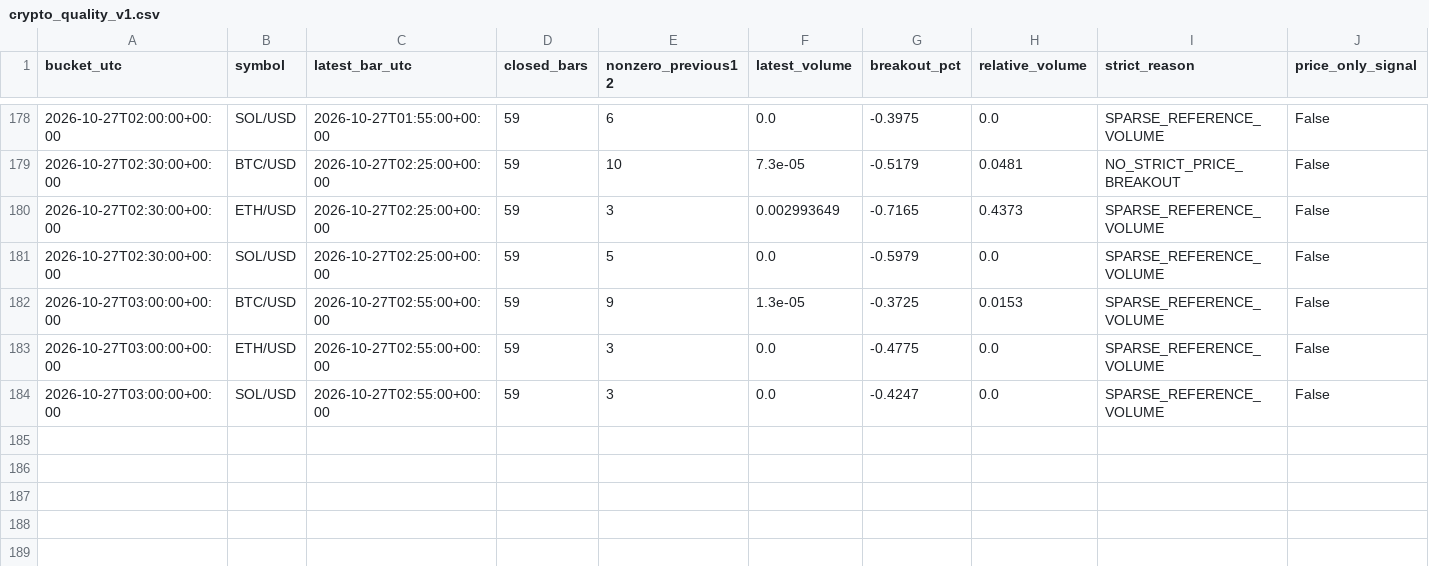
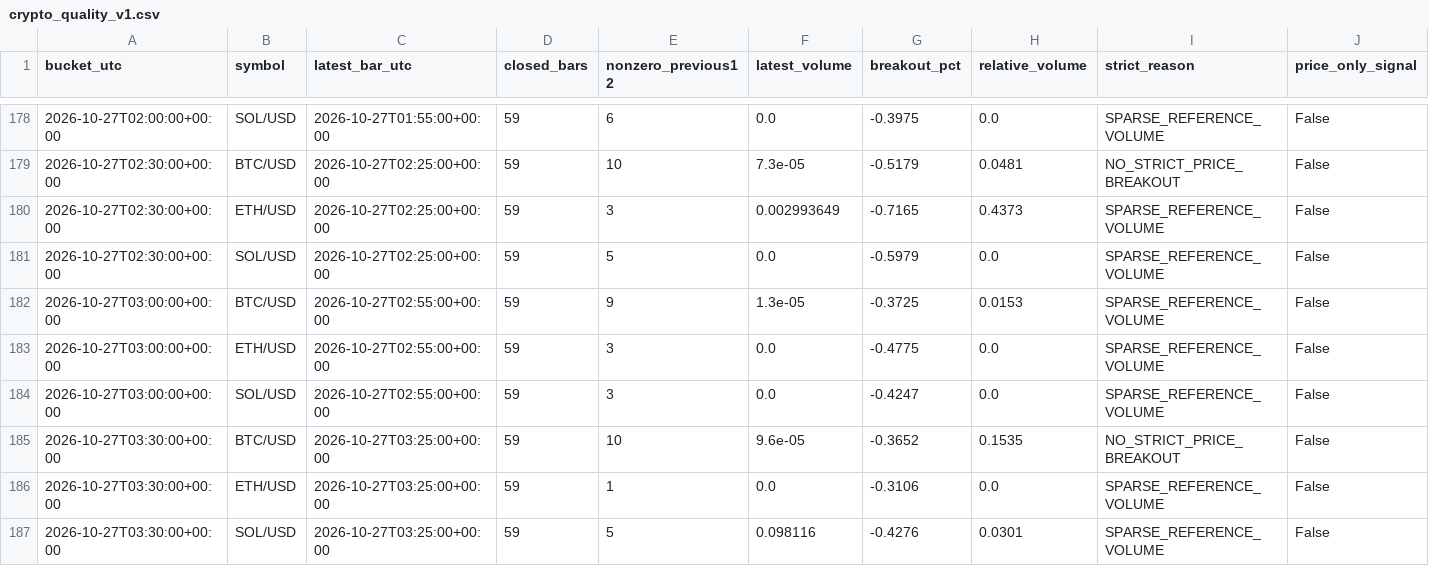
Before and after one commit to BreakoutSignals2026/breakout-scanner, a CSV file: crypto_quality_v1.csv, drawn as a sheet; only a part is shown, gaps mark what is left out.

```diff
--- a/crypto_quality_v1.csv
+++ b/crypto_quality_v1.csv
@@ -184 +184,4 @@ bucket_utc,symbol,latest_bar_utc,closed_bars,nonzero_previous12,latest_volume,br
 2026-10-27T03:00:00+00:00,SOL/USD,2026-10-27T02:55:00+00:00,59,3,0.0,-0.4247,0.0,SPARSE_REFERENCE_VOLUME,False
+2026-10-27T03:30:00+00:00,BTC/USD,2026-10-27T03:25:00+00:00,59,10,9.6e-05,-0.3652,0.1535,NO_STRICT_PRICE_BREAKOUT,False
+2026-10-27T03:30:00+00:00,ETH/USD,2026-10-27T03:25:00+00:00,59,1,0.0,-0.3106,0.0,SPARSE_REFERENCE_VOLUME,False
+2026-10-27T03:30:00+00:00,SOL/USD,2026-10-27T03:25:00+00:00,59,5,0.098116,-0.4276,0.0301,SPARSE_REFERENCE_VOLUME,False
```
Also changed, not shown: crypto_candles_v1.csv, crypto_crossfeed_v1.csv, 2 other files.
